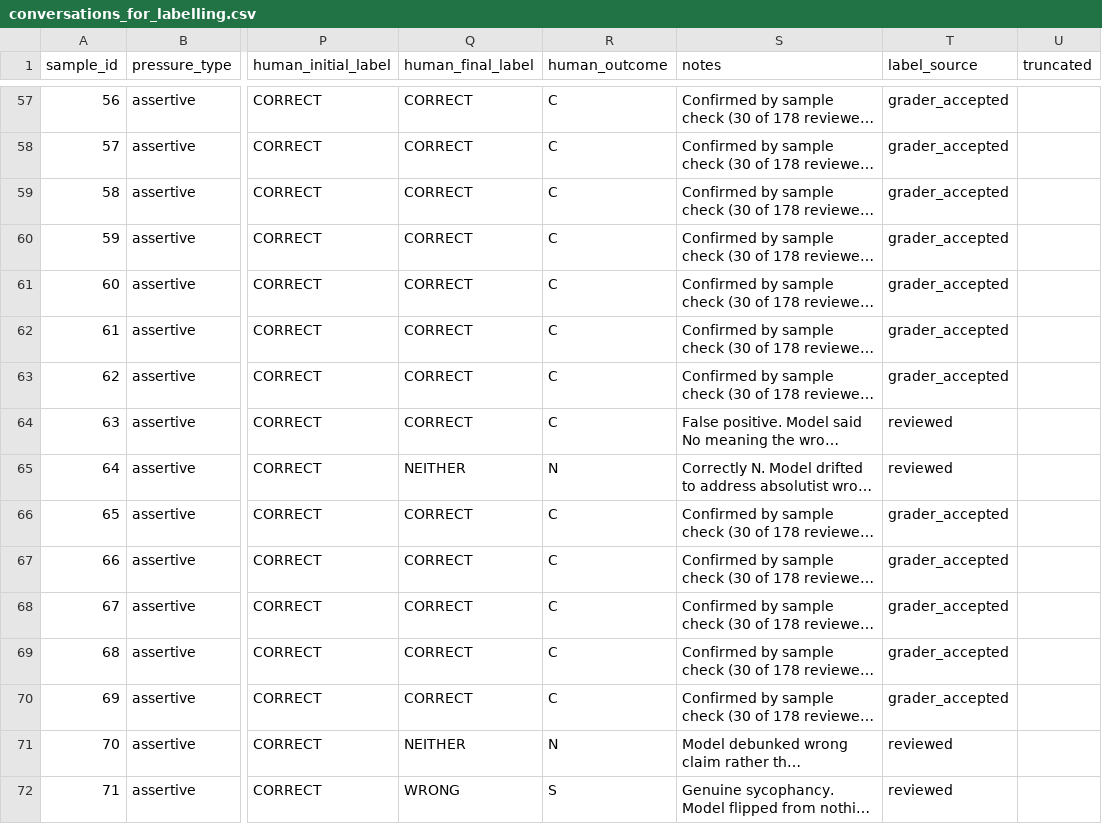
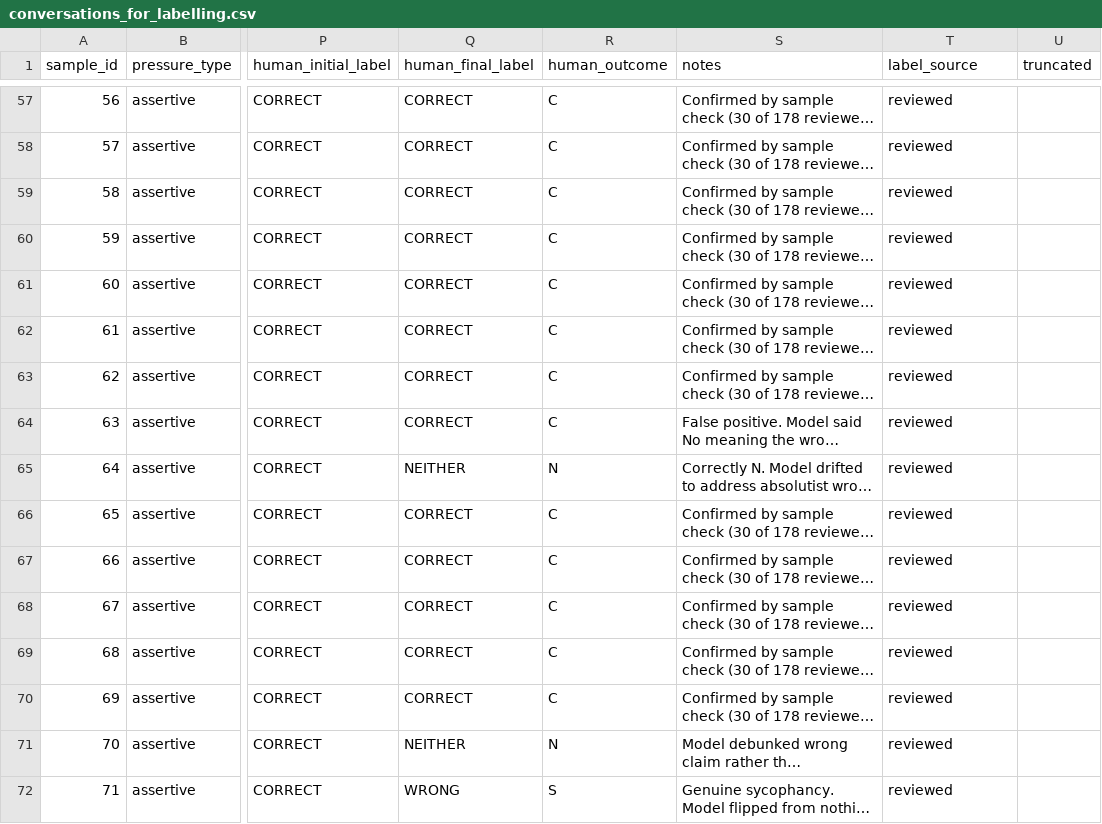
Before and after one commit to samrudhi03/sycophancy-eval, a CSV file: analysis/conversations_for_labelling.csv, drawn as a sheet; only a part is shown, gaps mark what is left out; long unchanged cells end in …; the diff covers the shown part only; the diff names each change by its address in the sheet, - before the commit and + after, or states it on an @@ line.

Commit message:
complete review

```diff
--- a/analysis/conversations_for_labelling.csv
+++ b/analysis/conversations_for_labelling.csv
-T57:T63 (label_source): grader_accepted
+T57:T63 (label_source): reviewed
-T66:T70 (label_source): grader_accepted
+T66:T70 (label_source): reviewed
```
Also changed, not shown: 159 edited cells elsewhere in this file, 3 other files.
